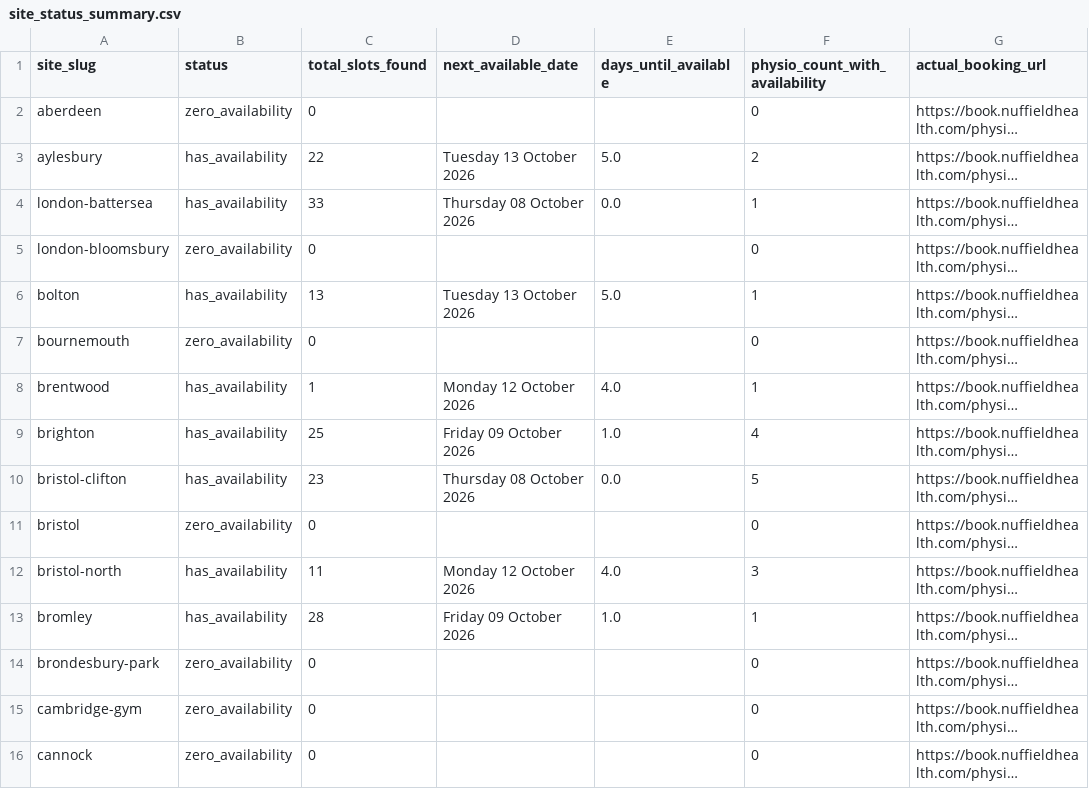
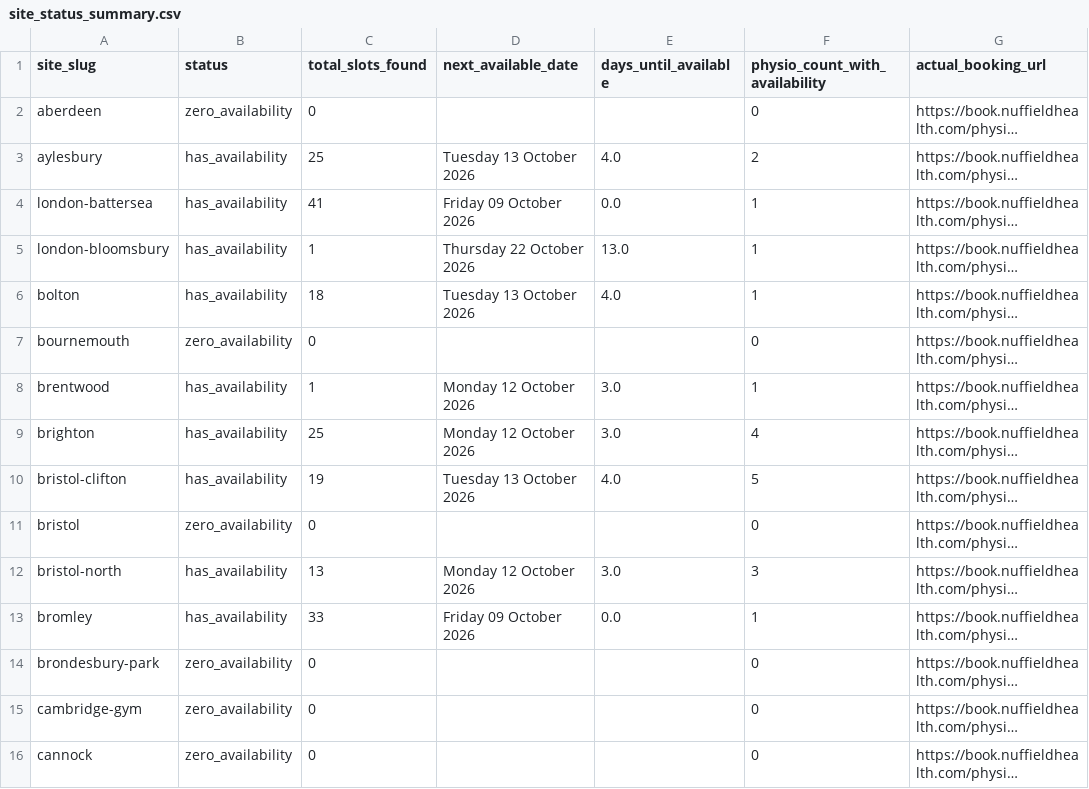
Before and after one commit to EloiseFarmer/nuffield-physio-dashboard, a CSV file: site_status_summary.csv, drawn as a sheet; only a part is shown; long unchanged cells end in …; the diff covers the shown part only; the diff names each change by its address in the sheet, - before the commit and + after, or states it on an @@ line.

```diff
--- a/site_status_summary.csv
+++ b/site_status_summary.csv
-C3 (total_slots_found): 22
+C3 (total_slots_found): 25
-E3 (days_until_available): 5.0
+E3 (days_until_available): 4.0
-C4 (total_slots_found): 33
+C4 (total_slots_found): 41
-D4 (next_available_date): Thursday 08 October 2026
+D4 (next_available_date): Friday 09 October 2026
-B5 (status): zero_availability
+B5 (status): has_availability
-C5 (total_slots_found): 0
+C5 (total_slots_found): 1
-D5 (next_available_date): (empty)
+D5 (next_available_date): Thursday 22 October 2026
-E5 (days_until_available): (empty)
+E5 (days_until_available): 13.0
-F5 (physio_count_with_availability): 0
+F5 (physio_count_with_availability): 1
-C6 (total_slots_found): 13
+C6 (total_slots_found): 18
-E6 (days_until_available): 5.0
+E6 (days_until_available): 4.0
-E8 (days_until_available): 4.0
+E8 (days_until_available): 3.0
-D9 (next_available_date): Friday 09 October 2026
+D9 (next_available_date): Monday 12 October 2026
-E9 (days_until_available): 1.0
+E9 (days_until_available): 3.0
-C10 (total_slots_found): 23
+C10 (total_slots_found): 19
-D10 (next_available_date): Thursday 08 October 2026
+D10 (next_available_date): Tuesday 13 October 2026
-E10 (days_until_available): 0.0
+E10 (days_until_available): 4.0
-C12 (total_slots_found): 11
+C12 (total_slots_found): 13
-E12 (days_until_available): 4.0
+E12 (days_until_available): 3.0
-C13 (total_slots_found): 28
+C13 (total_slots_found): 33
-E13 (days_until_available): 1.0
+E13 (days_until_available): 0.0
```
Also changed, not shown: 171 edited cells elsewhere in this file, all_sites_day_summary.csv, 2 other files.
